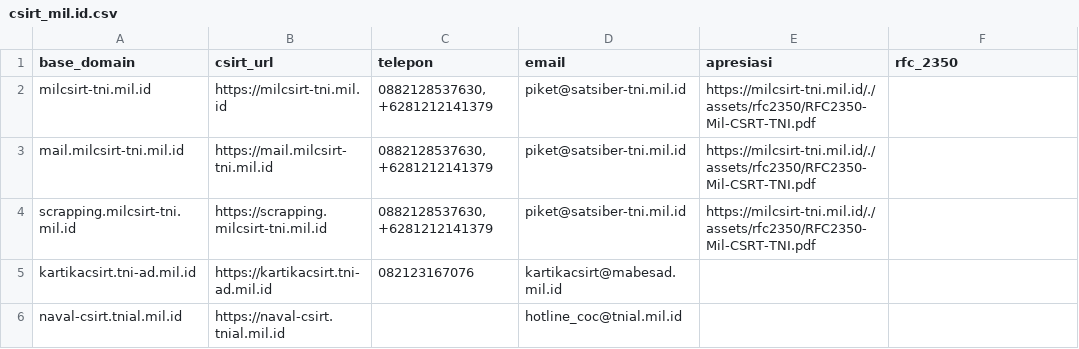
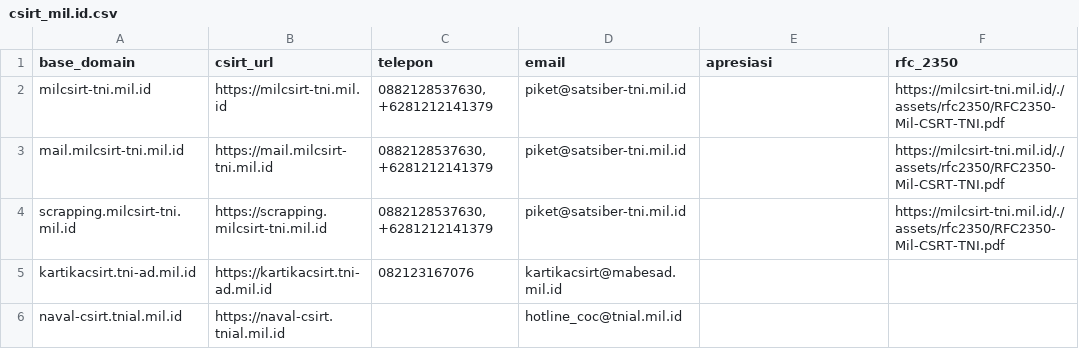
Before and after one commit to RHYru9/CSIRT-Tld, a CSV file: mil.id/csirt_mil.id.csv, drawn as a sheet; the diff names each change by its address in the sheet, - before the commit and + after, or states it on an @@ line.

Commit message:
update

```diff
--- a/mil.id/csirt_mil.id.csv
+++ b/mil.id/csirt_mil.id.csv
-E2:E4 (apresiasi): https://milcsirt-tni.mil.id/./assets/rfc2350/RFC2350-Mil-CSRT-TNI.pdf
+E2:E4 (apresiasi): (empty)
-F2:F4 (rfc_2350): (empty)
+F2:F4 (rfc_2350): https://milcsirt-tni.mil.id/./assets/rfc2350/RFC2350-Mil-CSRT-TNI.pdf
```
